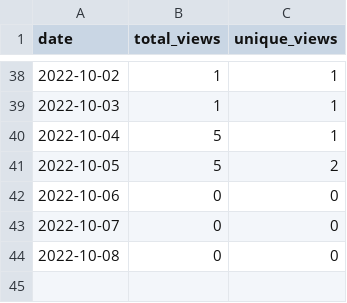
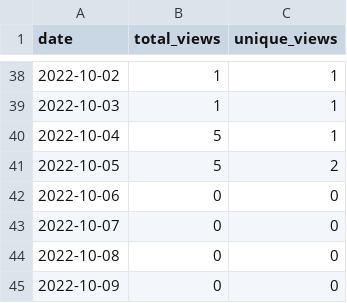
Before and after one commit to MatthewBentz/COMP5120, a CSV file: .traffic/views.csv, drawn as a sheet; only a part is shown, gaps mark what is left out.

```diff
--- a/.traffic/views.csv
+++ b/.traffic/views.csv
@@ -44 +44,2 @@ date,total_views,unique_views
 2022-10-08,0,0
+2022-10-09,0,0
```
Also changed, not shown: .traffic/clones.csv, 3 other files.
